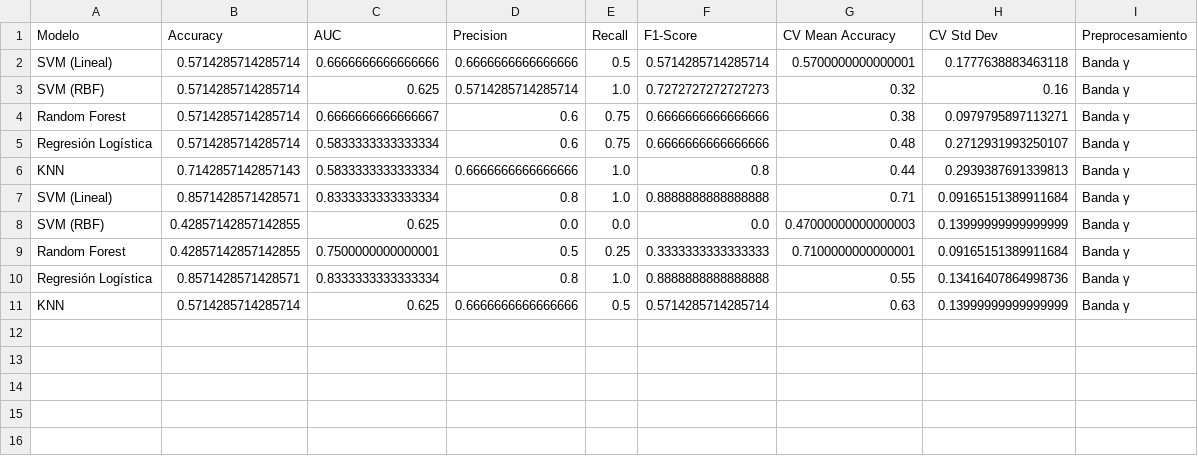
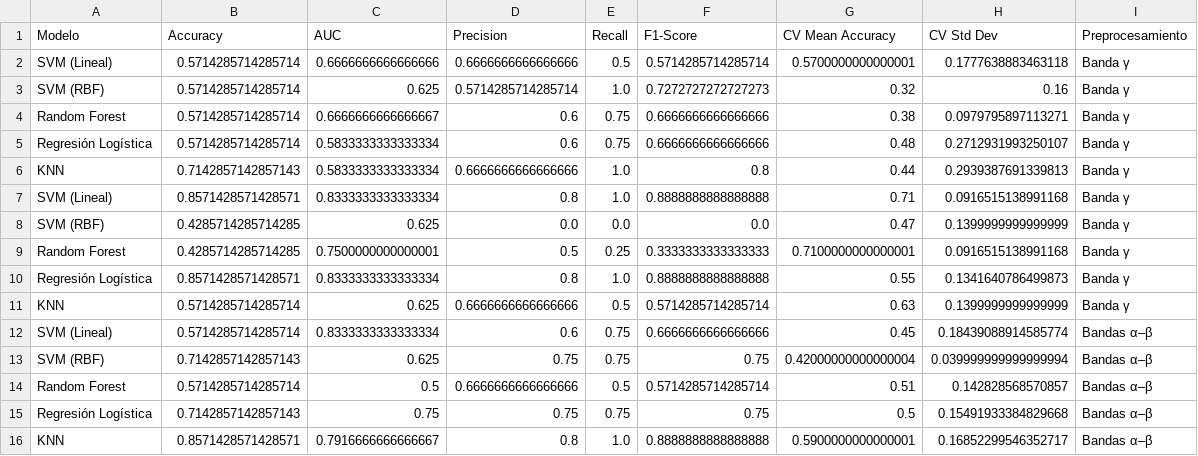
Before and after one commit to mrturizo/ClasificacionEEG_Parkinson, a CSV file: resultados_preprocesamiento_ML.csv, drawn as a sheet.

Commit message:
Added new preprocessing results

```diff
--- a/resultados_preprocesamiento_ML.csv
+++ b/resultados_preprocesamiento_ML.csv
@@ -6,6 +6,11 @@ Regresión Logística,0.5714285714285714,0.5833333333333334,0.6,0.75,0.666666666
 KNN,0.7142857142857143,0.5833333333333334,0.6666666666666666,1.0,0.8,0.44,0.2939387691339813,Banda γ
-SVM (Lineal),0.8571428571428571,0.8333333333333334,0.8,1.0,0.8888888888888888,0.71,0.09165151389911684,Banda γ
-SVM (RBF),0.42857142857142855,0.625,0.0,0.0,0.0,0.47000000000000003,0.13999999999999999,Banda γ
-Random Forest,0.42857142857142855,0.7500000000000001,0.5,0.25,0.3333333333333333,0.7100000000000001,0.09165151389911684,Banda γ
-Regresión Logística,0.8571428571428571,0.8333333333333334,0.8,1.0,0.8888888888888888,0.55,0.13416407864998736,Banda γ
-KNN,0.5714285714285714,0.625,0.6666666666666666,0.5,0.5714285714285714,0.63,0.13999999999999999,Banda γ
+SVM (Lineal),0.8571428571428571,0.8333333333333334,0.8,1.0,0.8888888888888888,0.71,0.0916515138991168,Banda γ
+SVM (RBF),0.4285714285714285,0.625,0.0,0.0,0.0,0.47,0.1399999999999999,Banda γ
+Random Forest,0.4285714285714285,0.7500000000000001,0.5,0.25,0.3333333333333333,0.7100000000000001,0.0916515138991168,Banda γ
+Regresión Logística,0.8571428571428571,0.8333333333333334,0.8,1.0,0.8888888888888888,0.55,0.1341640786499873,Banda γ
+KNN,0.5714285714285714,0.625,0.6666666666666666,0.5,0.5714285714285714,0.63,0.1399999999999999,Banda γ
+SVM (Lineal),0.5714285714285714,0.8333333333333334,0.6,0.75,0.6666666666666666,0.45,0.18439088914585774,Bandas α–β
+SVM (RBF),0.7142857142857143,0.625,0.75,0.75,0.75,0.42000000000000004,0.039999999999999994,Bandas α–β
+Random Forest,0.5714285714285714,0.5,0.6666666666666666,0.5,0.5714285714285714,0.51,0.142828568570857,Bandas α–β
+Regresión Logística,0.7142857142857143,0.75,0.75,0.75,0.75,0.5,0.15491933384829668,Bandas α–β
+KNN,0.8571428571428571,0.7916666666666667,0.8,1.0,0.8888888888888888,0.5900000000000001,0.16852299546352717,Bandas α–β
```
